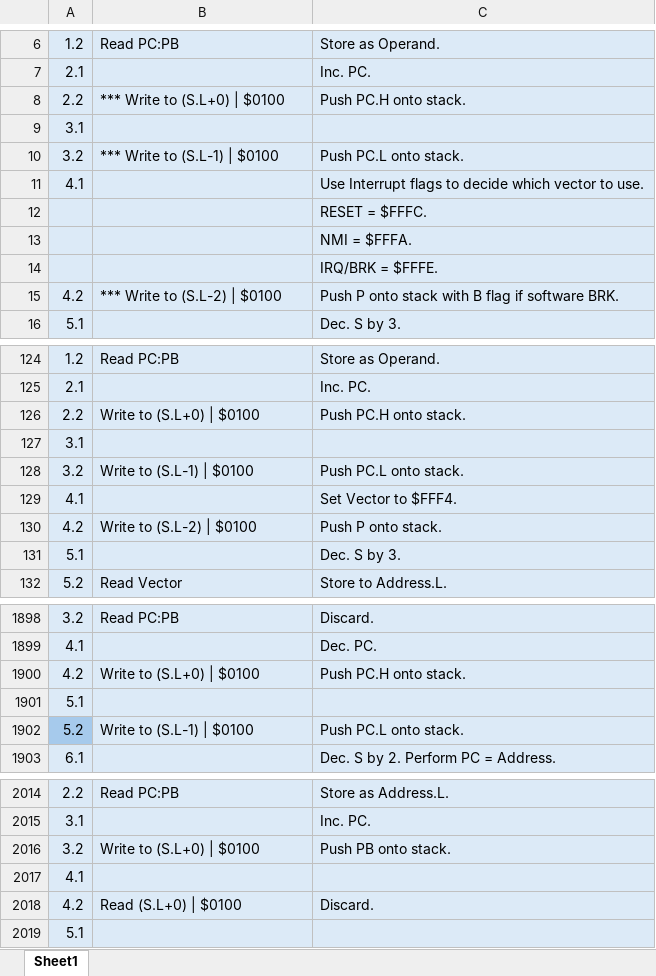
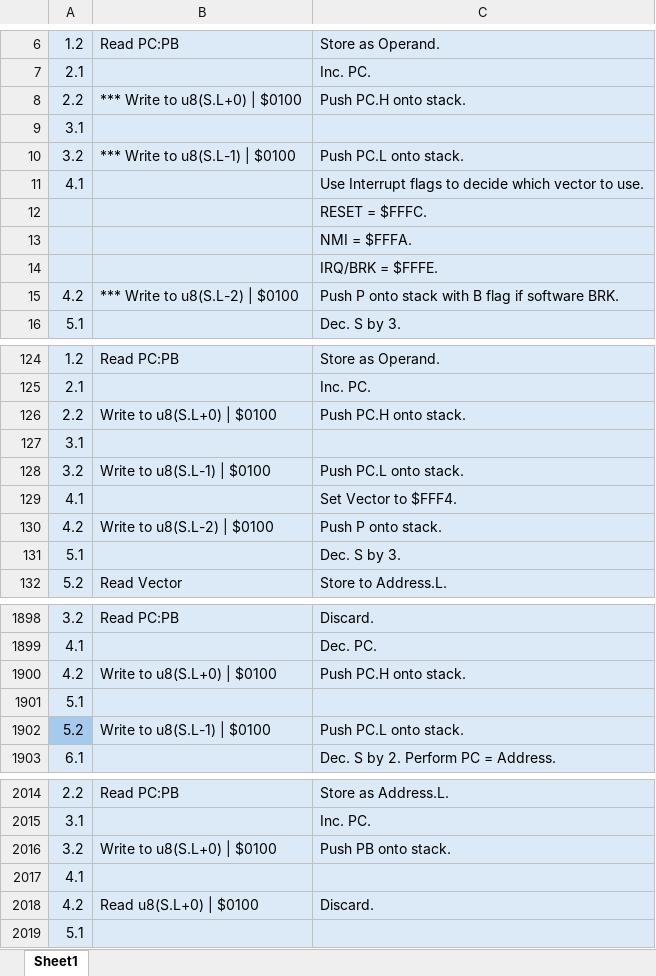
Before and after one commit to L-Spiro/BirdSNES, an Excel workbook: Research/Instructions/Instructions Emulation SNES.xlsx, sheet Sheet1, drawn as a sheet; only a part is shown, gaps mark what is left out; values as stored, in another font and other column widths than the file's, no borders; the diff covers the shown part only; the diff names each change by its address in the sheet, - before the commit and + after, or states it on an @@ line.

```diff
--- a/Research/Instructions/Instructions Emulation SNES.xlsx (sheet Sheet1)
+++ b/Research/Instructions/Instructions Emulation SNES.xlsx (sheet Sheet1)
-B8: *** Write to (S.L+0) | $0100
+B8: *** Write to u8(S.L+0) | $0100
-B10: *** Write to (S.L-1) | $0100
+B10: *** Write to u8(S.L-1) | $0100
-B15: *** Write to (S.L-2) | $0100
+B15: *** Write to u8(S.L-2) | $0100
-B126: Write to (S.L+0) | $0100
+B126: Write to u8(S.L+0) | $0100
-B128: Write to (S.L-1) | $0100
+B128: Write to u8(S.L-1) | $0100
-B130: Write to (S.L-2) | $0100
+B130: Write to u8(S.L-2) | $0100
-B1900: Write to (S.L+0) | $0100
+B1900: Write to u8(S.L+0) | $0100
-B1902: Write to (S.L-1) | $0100
+B1902: Write to u8(S.L-1) | $0100
-B2016: Write to (S.L+0) | $0100
+B2016: Write to u8(S.L+0) | $0100
-B2018: Read (S.L+0) | $0100
+B2018: Read u8(S.L+0) | $0100
```
Also changed, not shown: 1586 added rows, 48 removed rows, 11 moved rows and 5 edited cells elsewhere in this sheet, Research/Instructions/Instructions Native SNES.xlsx, 7 other files.
